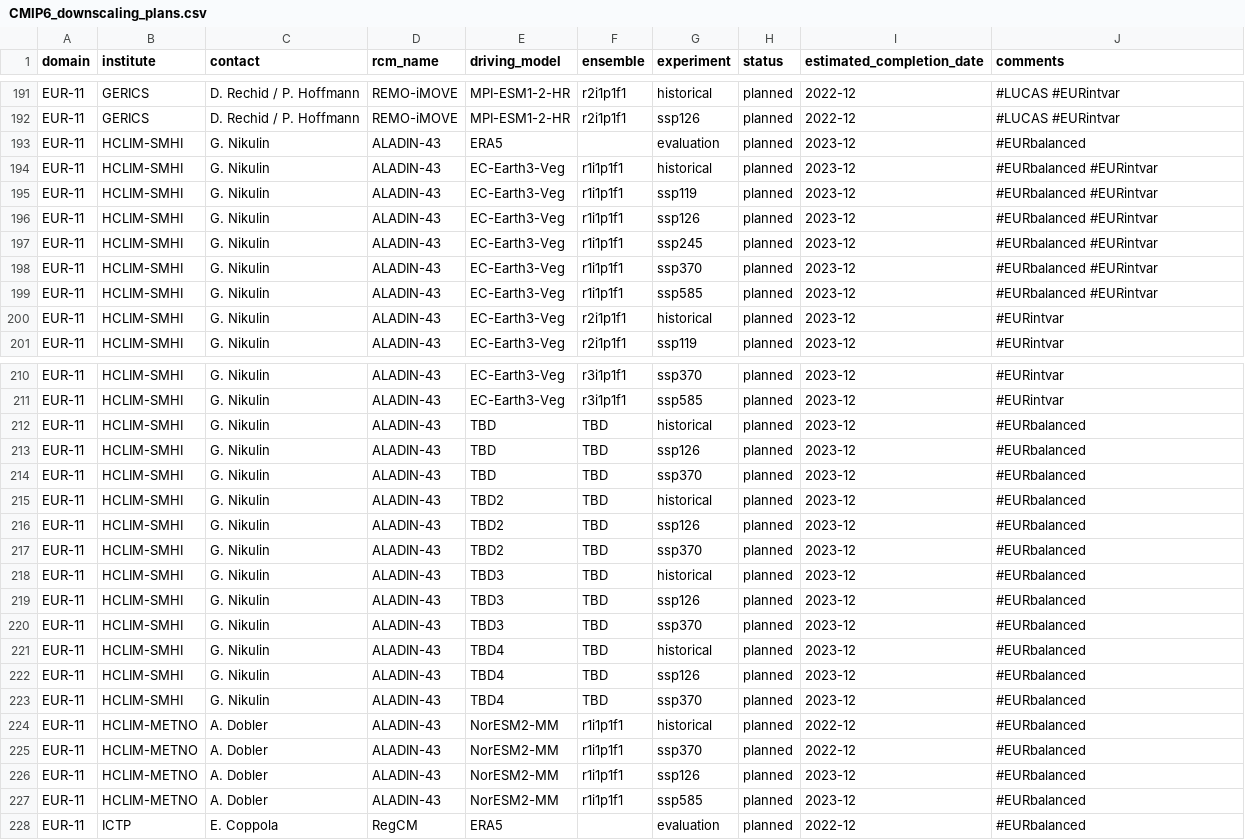
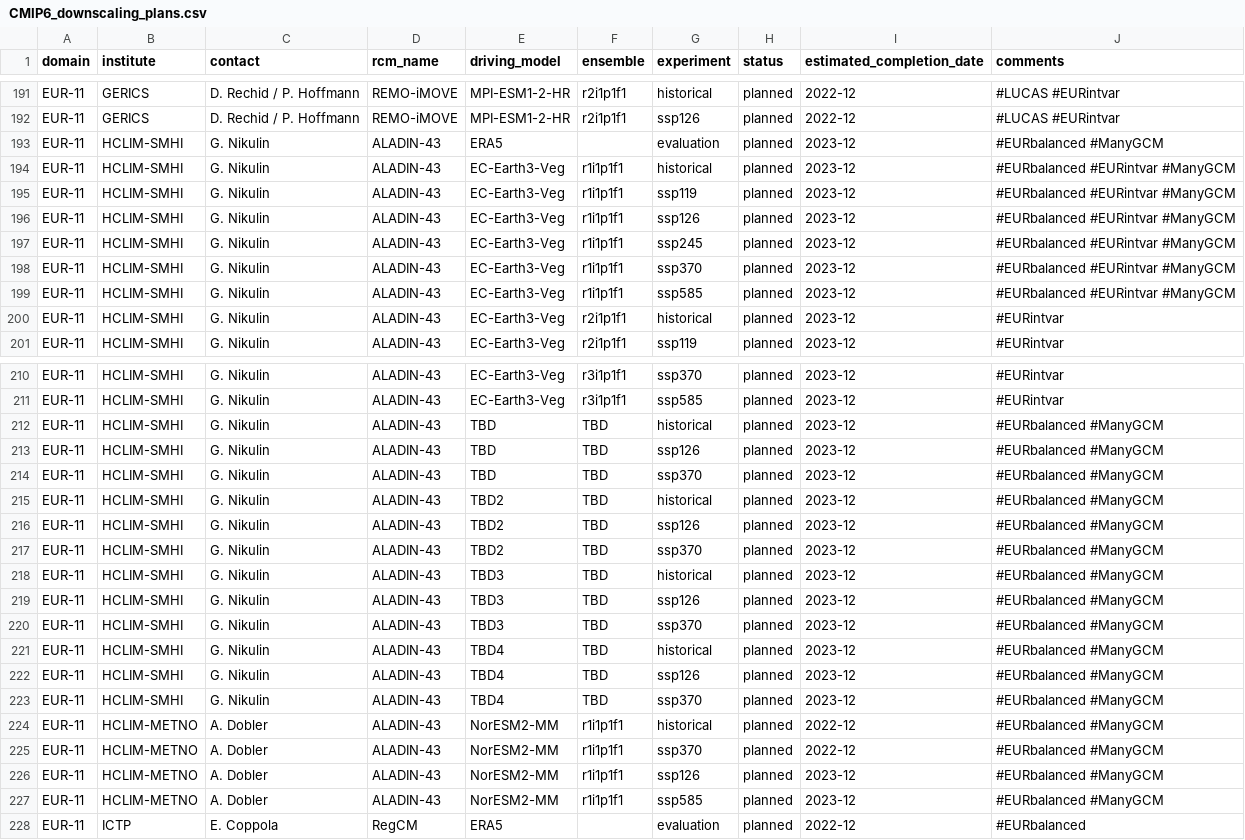
Before and after one commit to jesusff/cmip6-for-cordex, a CSV file: CMIP6_downscaling_plans.csv, drawn as a sheet; only a part is shown, gaps mark what is left out; the diff covers the shown part only.

Commit message:
Add many-GCM experiment

```diff
--- a/CMIP6_downscaling_plans.csv
+++ b/CMIP6_downscaling_plans.csv
@@ -192,9 +192,9 @@ EUR-11,GERICS,D. Rechid / P. Hoffmann,REMO-iMOVE,MPI-ESM1-2-HR,r2i1p1f1,historic
 EUR-11,GERICS,D. Rechid / P. Hoffmann,REMO-iMOVE,MPI-ESM1-2-HR,r2i1p1f1,ssp126,planned,2022-12,#LUCAS #EURintvar
-EUR-11,HCLIM-SMHI,G. Nikulin,ALADIN-43,ERA5,,evaluation,planned,2023-12,#EURbalanced
-EUR-11,HCLIM-SMHI,G. Nikulin,ALADIN-43,EC-Earth3-Veg,r1i1p1f1,historical,planned,2023-12,#EURbalanced #EURintvar
-EUR-11,HCLIM-SMHI,G. Nikulin,ALADIN-43,EC-Earth3-Veg,r1i1p1f1,ssp119,planned,2023-12,#EURbalanced #EURintvar
-EUR-11,HCLIM-SMHI,G. Nikulin,ALADIN-43,EC-Earth3-Veg,r1i1p1f1,ssp126,planned,2023-12,#EURbalanced #EURintvar
-EUR-11,HCLIM-SMHI,G. Nikulin,ALADIN-43,EC-Earth3-Veg,r1i1p1f1,ssp245,planned,2023-12,#EURbalanced #EURintvar
-EUR-11,HCLIM-SMHI,G. Nikulin,ALADIN-43,EC-Earth3-Veg,r1i1p1f1,ssp370,planned,2023-12,#EURbalanced #EURintvar
-EUR-11,HCLIM-SMHI,G. Nikulin,ALADIN-43,EC-Earth3-Veg,r1i1p1f1,ssp585,planned,2023-12,#EURbalanced #EURintvar
+EUR-11,HCLIM-SMHI,G. Nikulin,ALADIN-43,ERA5,,evaluation,planned,2023-12,#EURbalanced #ManyGCM
+EUR-11,HCLIM-SMHI,G. Nikulin,ALADIN-43,EC-Earth3-Veg,r1i1p1f1,historical,planned,2023-12,#EURbalanced #EURintvar #ManyGCM
+EUR-11,HCLIM-SMHI,G. Nikulin,ALADIN-43,EC-Earth3-Veg,r1i1p1f1,ssp119,planned,2023-12,#EURbalanced #EURintvar #ManyGCM
+EUR-11,HCLIM-SMHI,G. Nikulin,ALADIN-43,EC-Earth3-Veg,r1i1p1f1,ssp126,planned,2023-12,#EURbalanced #EURintvar #ManyGCM
+EUR-11,HCLIM-SMHI,G. Nikulin,ALADIN-43,EC-Earth3-Veg,r1i1p1f1,ssp245,planned,2023-12,#EURbalanced #EURintvar #ManyGCM
+EUR-11,HCLIM-SMHI,G. Nikulin,ALADIN-43,EC-Earth3-Veg,r1i1p1f1,ssp370,planned,2023-12,#EURbalanced #EURintvar #ManyGCM
+EUR-11,HCLIM-SMHI,G. Nikulin,ALADIN-43,EC-Earth3-Veg,r1i1p1f1,ssp585,planned,2023-12,#EURbalanced #EURintvar #ManyGCM
 EUR-11,HCLIM-SMHI,G. Nikulin,ALADIN-43,EC-Earth3-Veg,r2i1p1f1,historical,planned,2023-12,#EURintvar
@@ -211,18 +211,18 @@ EUR-11,HCLIM-SMHI,G. Nikulin,ALADIN-43,EC-Earth3-Veg,r3i1p1f1,ssp370,planned,202
 EUR-11,HCLIM-SMHI,G. Nikulin,ALADIN-43,EC-Earth3-Veg,r3i1p1f1,ssp585,planned,2023-12,#EURintvar
-EUR-11,HCLIM-SMHI,G. Nikulin,ALADIN-43,TBD,TBD,historical,planned,2023-12,#EURbalanced
-EUR-11,HCLIM-SMHI,G. Nikulin,ALADIN-43,TBD,TBD,ssp126,planned,2023-12,#EURbalanced
-EUR-11,HCLIM-SMHI,G. Nikulin,ALADIN-43,TBD,TBD,ssp370,planned,2023-12,#EURbalanced
-EUR-11,HCLIM-SMHI,G. Nikulin,ALADIN-43,TBD2,TBD,historical,planned,2023-12,#EURbalanced
-EUR-11,HCLIM-SMHI,G. Nikulin,ALADIN-43,TBD2,TBD,ssp126,planned,2023-12,#EURbalanced
-EUR-11,HCLIM-SMHI,G. Nikulin,ALADIN-43,TBD2,TBD,ssp370,planned,2023-12,#EURbalanced
-EUR-11,HCLIM-SMHI,G. Nikulin,ALADIN-43,TBD3,TBD,historical,planned,2023-12,#EURbalanced
-EUR-11,HCLIM-SMHI,G. Nikulin,ALADIN-43,TBD3,TBD,ssp126,planned,2023-12,#EURbalanced
-EUR-11,HCLIM-SMHI,G. Nikulin,ALADIN-43,TBD3,TBD,ssp370,planned,2023-12,#EURbalanced
-EUR-11,HCLIM-SMHI,G. Nikulin,ALADIN-43,TBD4,TBD,historical,planned,2023-12,#EURbalanced
-EUR-11,HCLIM-SMHI,G. Nikulin,ALADIN-43,TBD4,TBD,ssp126,planned,2023-12,#EURbalanced
-EUR-11,HCLIM-SMHI,G. Nikulin,ALADIN-43,TBD4,TBD,ssp370,planned,2023-12,#EURbalanced
-EUR-11,HCLIM-METNO,A. Dobler,ALADIN-43,NorESM2-MM,r1i1p1f1,historical,planned,2022-12,#EURbalanced
-EUR-11,HCLIM-METNO,A. Dobler,ALADIN-43,NorESM2-MM,r1i1p1f1,ssp370,planned,2022-12,#EURbalanced
-EUR-11,HCLIM-METNO,A. Dobler,ALADIN-43,NorESM2-MM,r1i1p1f1,ssp126,planned,2023-12,#EURbalanced
-EUR-11,HCLIM-METNO,A. Dobler,ALADIN-43,NorESM2-MM,r1i1p1f1,ssp585,planned,2023-12,#EURbalanced
+EUR-11,HCLIM-SMHI,G. Nikulin,ALADIN-43,TBD,TBD,historical,planned,2023-12,#EURbalanced #ManyGCM
+EUR-11,HCLIM-SMHI,G. Nikulin,ALADIN-43,TBD,TBD,ssp126,planned,2023-12,#EURbalanced #ManyGCM
+EUR-11,HCLIM-SMHI,G. Nikulin,ALADIN-43,TBD,TBD,ssp370,planned,2023-12,#EURbalanced #ManyGCM
+EUR-11,HCLIM-SMHI,G. Nikulin,ALADIN-43,TBD2,TBD,historical,planned,2023-12,#EURbalanced #ManyGCM
+EUR-11,HCLIM-SMHI,G. Nikulin,ALADIN-43,TBD2,TBD,ssp126,planned,2023-12,#EURbalanced #ManyGCM
+EUR-11,HCLIM-SMHI,G. Nikulin,ALADIN-43,TBD2,TBD,ssp370,planned,2023-12,#EURbalanced #ManyGCM
+EUR-11,HCLIM-SMHI,G. Nikulin,ALADIN-43,TBD3,TBD,historical,planned,2023-12,#EURbalanced #ManyGCM
+EUR-11,HCLIM-SMHI,G. Nikulin,ALADIN-43,TBD3,TBD,ssp126,planned,2023-12,#EURbalanced #ManyGCM
+EUR-11,HCLIM-SMHI,G. Nikulin,ALADIN-43,TBD3,TBD,ssp370,planned,2023-12,#EURbalanced #ManyGCM
+EUR-11,HCLIM-SMHI,G. Nikulin,ALADIN-43,TBD4,TBD,historical,planned,2023-12,#EURbalanced #ManyGCM
+EUR-11,HCLIM-SMHI,G. Nikulin,ALADIN-43,TBD4,TBD,ssp126,planned,2023-12,#EURbalanced #ManyGCM
+EUR-11,HCLIM-SMHI,G. Nikulin,ALADIN-43,TBD4,TBD,ssp370,planned,2023-12,#EURbalanced #ManyGCM
+EUR-11,HCLIM-METNO,A. Dobler,ALADIN-43,NorESM2-MM,r1i1p1f1,historical,planned,2022-12,#EURbalanced #ManyGCM
+EUR-11,HCLIM-METNO,A. Dobler,ALADIN-43,NorESM2-MM,r1i1p1f1,ssp370,planned,2022-12,#EURbalanced #ManyGCM
+EUR-11,HCLIM-METNO,A. Dobler,ALADIN-43,NorESM2-MM,r1i1p1f1,ssp126,planned,2023-12,#EURbalanced #ManyGCM
+EUR-11,HCLIM-METNO,A. Dobler,ALADIN-43,NorESM2-MM,r1i1p1f1,ssp585,planned,2023-12,#EURbalanced #ManyGCM
 EUR-11,ICTP,E. Coppola,RegCM,ERA5,,evaluation,planned,2022-12,#EURbalanced
```
Also changed, not shown: 14 edited cells elsewhere in this file, 2 other files.
